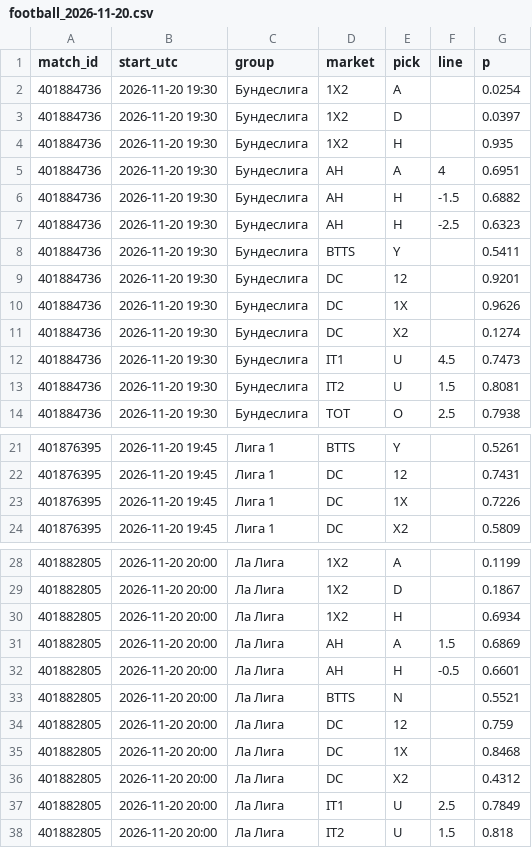
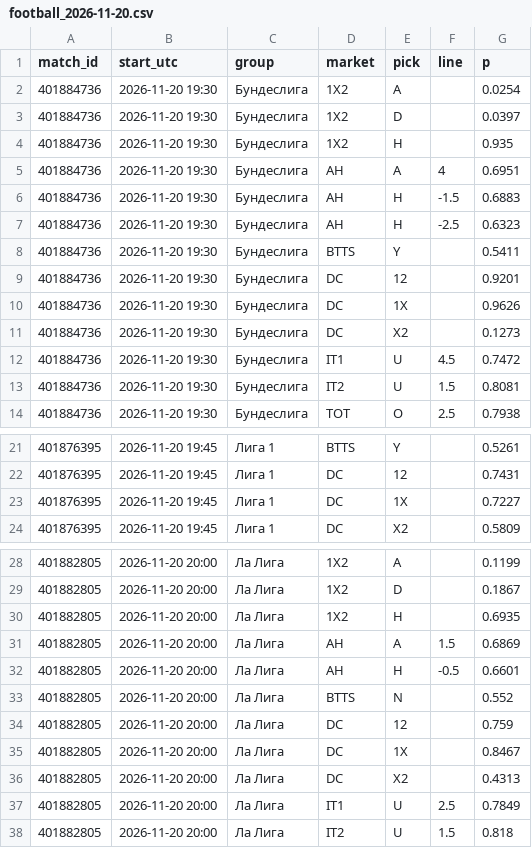
Before and after one commit to vassoffat-cell/tennisbot, a CSV file: football/data/seal/football_2026-11-20.csv, drawn as a sheet; only a part is shown, gaps mark what is left out.

Commit message:
Football data 2026-11-20

```diff
--- a/football/data/seal/football_2026-11-20.csv
+++ b/football/data/seal/football_2026-11-20.csv
@@ -5,3 +5,3 @@ match_id,start_utc,group,market,pick,line,p
 401884736,2026-11-20 19:30,Бундеслига,AH,A,4,0.6951
-401884736,2026-11-20 19:30,Бундеслига,AH,H,-1.5,0.6882
+401884736,2026-11-20 19:30,Бундеслига,AH,H,-1.5,0.6883
 401884736,2026-11-20 19:30,Бундеслига,AH,H,-2.5,0.6323
@@ -10,4 +10,4 @@ match_id,start_utc,group,market,pick,line,p
 401884736,2026-11-20 19:30,Бундеслига,DC,1X,,0.9626
-401884736,2026-11-20 19:30,Бундеслига,DC,X2,,0.1274
-401884736,2026-11-20 19:30,Бундеслига,IT1,U,4.5,0.7473
+401884736,2026-11-20 19:30,Бундеслига,DC,X2,,0.1273
+401884736,2026-11-20 19:30,Бундеслига,IT1,U,4.5,0.7472
 401884736,2026-11-20 19:30,Бундеслига,IT2,U,1.5,0.8081
@@ -22,3 +22,3 @@ match_id,start_utc,group,market,pick,line,p
 401876395,2026-11-20 19:45,Лига 1,DC,12,,0.7431
-401876395,2026-11-20 19:45,Лига 1,DC,1X,,0.7226
+401876395,2026-11-20 19:45,Лига 1,DC,1X,,0.7227
 401876395,2026-11-20 19:45,Лига 1,DC,X2,,0.5809
@@ -29,9 +29,9 @@ match_id,start_utc,group,market,pick,line,p
 401882805,2026-11-20 20:00,Ла Лига,1X2,D,,0.1867
-401882805,2026-11-20 20:00,Ла Лига,1X2,H,,0.6934
+401882805,2026-11-20 20:00,Ла Лига,1X2,H,,0.6935
 401882805,2026-11-20 20:00,Ла Лига,AH,A,1.5,0.6869
 401882805,2026-11-20 20:00,Ла Лига,AH,H,-0.5,0.6601
-401882805,2026-11-20 20:00,Ла Лига,BTTS,N,,0.5521
+401882805,2026-11-20 20:00,Ла Лига,BTTS,N,,0.552
 401882805,2026-11-20 20:00,Ла Лига,DC,12,,0.759
-401882805,2026-11-20 20:00,Ла Лига,DC,1X,,0.8468
-401882805,2026-11-20 20:00,Ла Лига,DC,X2,,0.4312
+401882805,2026-11-20 20:00,Ла Лига,DC,1X,,0.8467
+401882805,2026-11-20 20:00,Ла Лига,DC,X2,,0.4313
 401882805,2026-11-20 20:00,Ла Лига,IT1,U,2.5,0.7849
```
Also changed, not shown: football/data/shadow/football_2026-11.csv, 4 other files.
